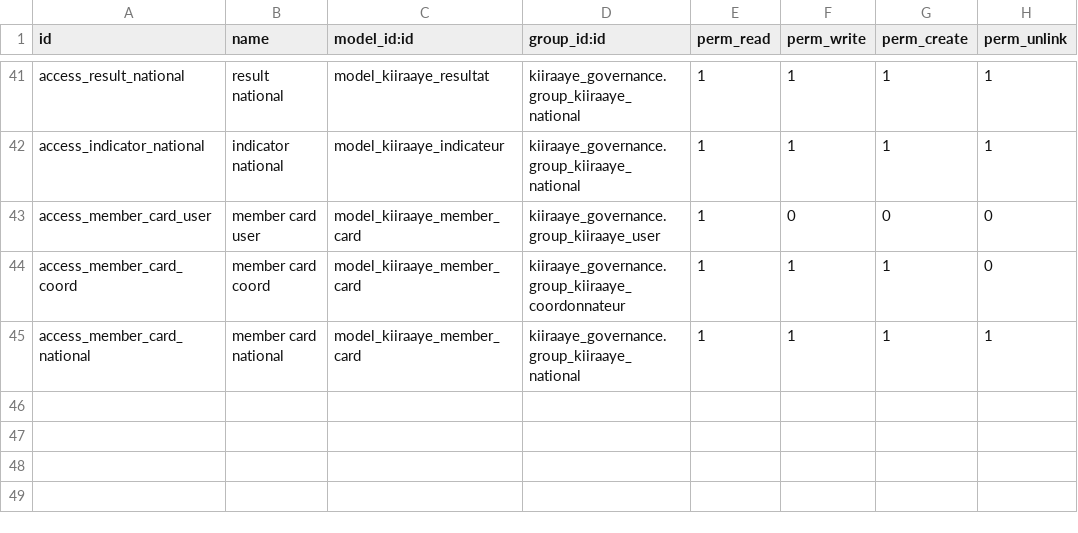
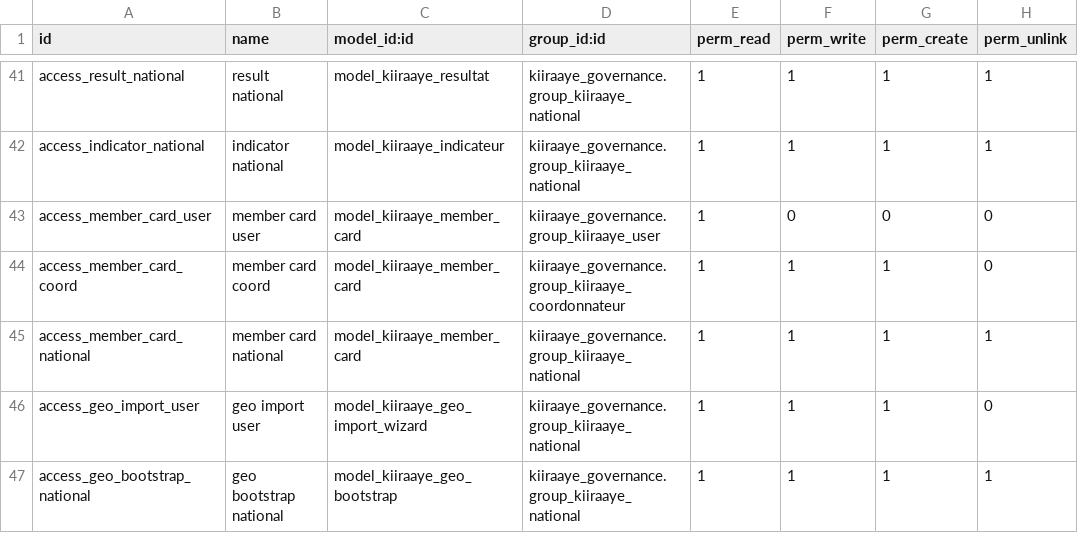
Before and after one commit to MD-ODOO/odoo-railway, a CSV file: addons/kiiraaye_governance/security/ir.model.access.csv, drawn as a sheet; only a part is shown, gaps mark what is left out; the diff names each change by its address in the sheet, - before the commit and + after, or states it on an @@ line.

```diff
--- a/addons/kiiraaye_governance/security/ir.model.access.csv
+++ b/addons/kiiraaye_governance/security/ir.model.access.csv
+row 46: access_geo_import_user | geo import user | model_kiiraaye_geo_import_wizard | kiiraaye_governance.group_kiiraaye_national | 1 | 1 | 1 | 0
+row 47: access_geo_bootstrap_national | geo bootstrap national | model_kiiraaye_geo_bootstrap | kiiraaye_governance.group_kiiraaye_national | 1 | 1 | 1 | 1
```
Also changed, not shown: 9 other files.
